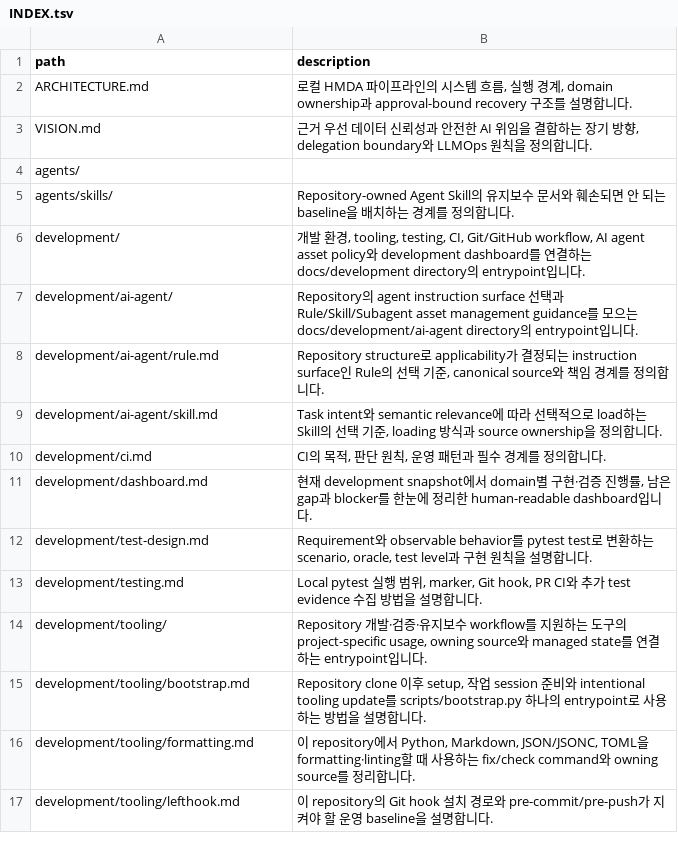
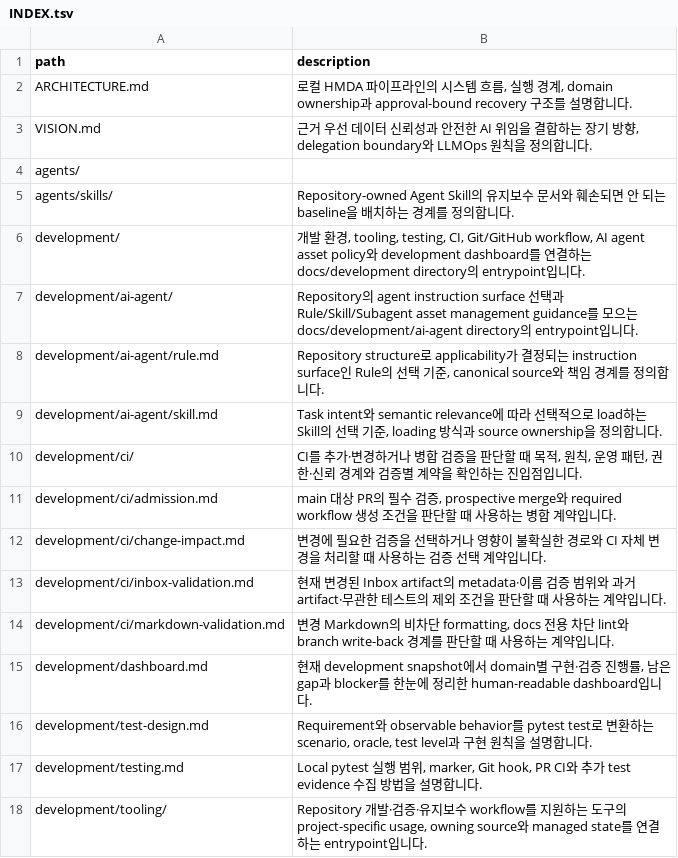
Before and after one commit to mols3131d/hmda-data-reliability, a TSV file: docs/INDEX.tsv, drawn as a sheet; only a part is shown; the shorter side is filled out with more unchanged rows; removed rows and columns are numbered as before the commit, all else as after; the diff names each change by its address in the sheet, - before the commit and + after, or states it on an @@ line.

```diff
--- a/docs/INDEX.tsv
+++ b/docs/INDEX.tsv
-row 10: development/ci.md | CI의 목적, 판단 원칙, 운영 패턴과 필수 경계를 정의합니다.
+row 10: development/ci/ | CI를 추가·변경하거나 병합 검증을 판단할 때 목적, 원칙, 운영 패턴, 권한·신뢰 경계와 검증별 계약을 확인하는 진입점입니다.
+row 11: development/ci/admission.md | main 대상 PR의 필수 검증, prospective merge와 required workflow 생성 조건을 판단할 때 사용하는 병합 계약입니다.
+row 12: development/ci/change-impact.md | 변경에 필요한 검증을 선택하거나 영향이 불확실한 경로와 CI 자체 변경을 처리할 때 사용하는 검증 선택 계약입니다.
+row 13: development/ci/inbox-validation.md | 현재 변경된 Inbox artifact의 metadata·이름 검증 범위와 과거 artifact·무관한 테스트의 제외 조건을 판단할 때 사용하는 계약입니다.
+row 14: development/ci/markdown-validation.md | 변경 Markdown의 비차단 formatting, docs 전용 차단 lint와 branch write-back 경계를 판단할 때 사용하는 계약입니다.
```
Also changed, not shown: docs/development/INDEX.tsv, 16 other files.
